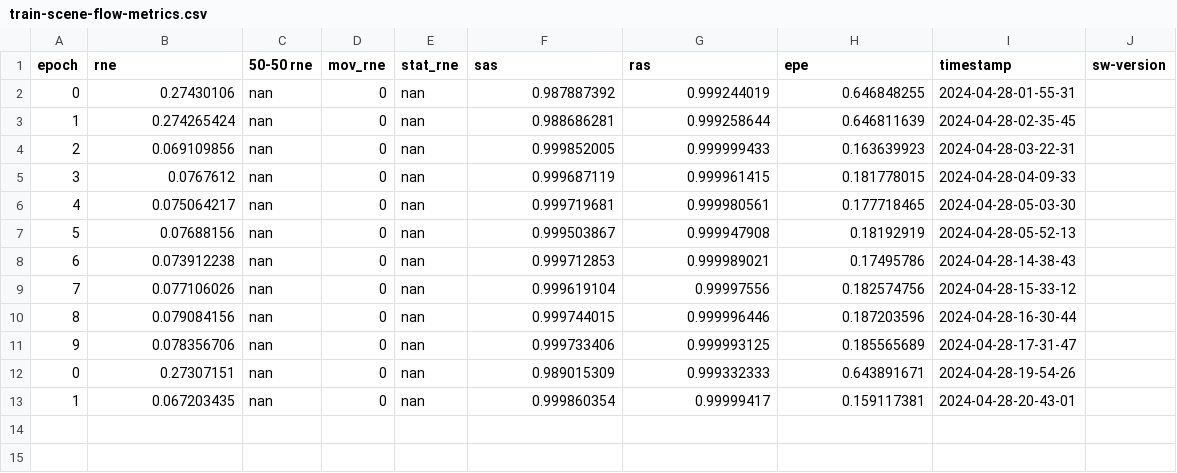
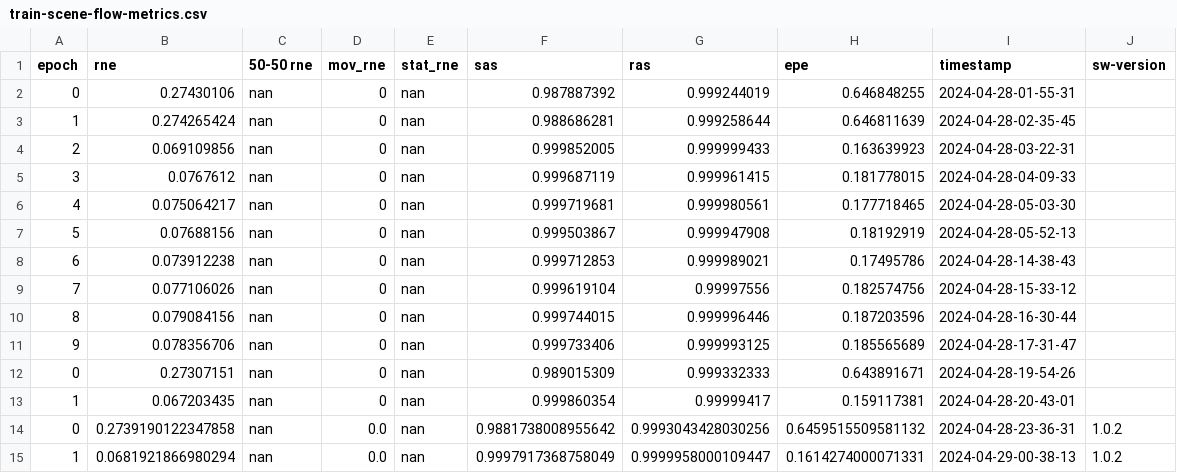
Before and after one commit to nicktmv/RaTrack, a CSV file: artifacts/train/train-scene-flow-metrics.csv, drawn as a sheet.

```diff
--- a/artifacts/train/train-scene-flow-metrics.csv
+++ b/artifacts/train/train-scene-flow-metrics.csv
@@ -13 +13,3 @@ epoch,rne,50-50 rne,mov_rne,stat_rne,sas,ras,epe,timestamp,sw-version
 1,0.067203435,nan,0,nan,0.999860354,0.99999417,0.159117381,2024-04-28-20-43-01,
+0,0.2739190122347858,nan,0.0,nan,0.9881738008955642,0.9993043428030256,0.6459515509581132,2024-04-28-23-36-31,1.0.2
+1,0.0681921866980294,nan,0.0,nan,0.9997917368758049,0.9999958000109447,0.1614274000071331,2024-04-29-00-38-13,1.0.2
```
Also changed, not shown: artifacts/eval/eval-scene-flow-metrics.csv, artifacts/eval/eval-segmentation-metrics.csv, 22 other files.
